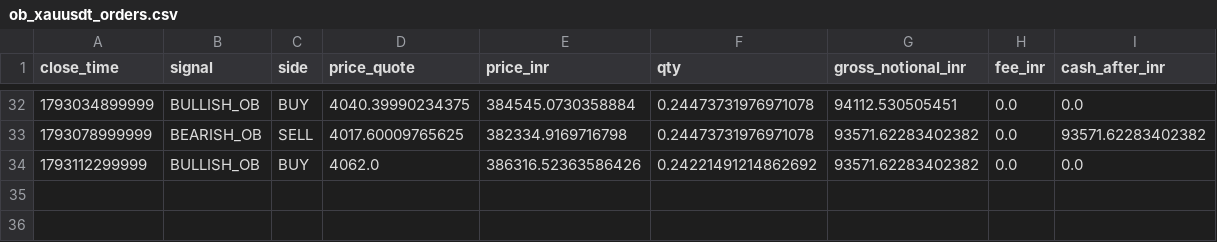
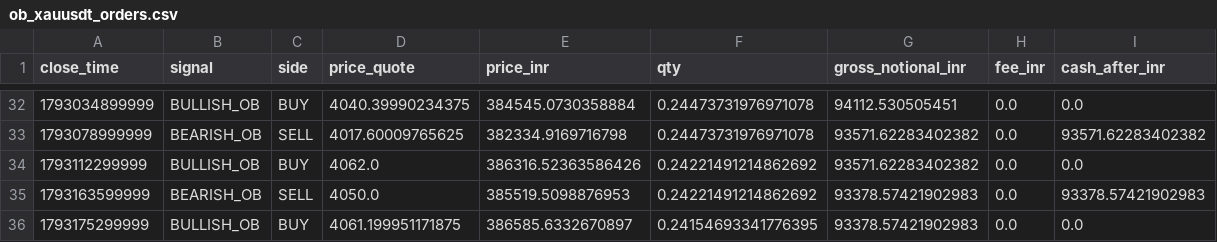
Before and after one commit to rahulrtk74747474-glitch/Scraping_and_testing, a CSV file: data/ob_xauusdt_orders.csv, drawn as a sheet; only a part is shown, gaps mark what is left out.

```diff
--- a/data/ob_xauusdt_orders.csv
+++ b/data/ob_xauusdt_orders.csv
@@ -34 +34,3 @@ close_time,signal,side,price_quote,price_inr,qty,gross_notional_inr,fee_inr,cash
 1793112299999,BULLISH_OB,BUY,4062.0,386316.52363586426,0.24221491214862692,93571.62283402382,0.0,0.0
+1793163599999,BEARISH_OB,SELL,4050.0,385519.5098876953,0.24221491214862692,93378.57421902983,0.0,93378.57421902983
+1793175299999,BULLISH_OB,BUY,4061.199951171875,386585.6332670897,0.24154693341776395,93378.57421902983,0.0,0.0
```
Also changed, not shown: data/ob_xauusdt_signals.csv, data/ob_xauusdt_snapshots.csv, 5 other files.
